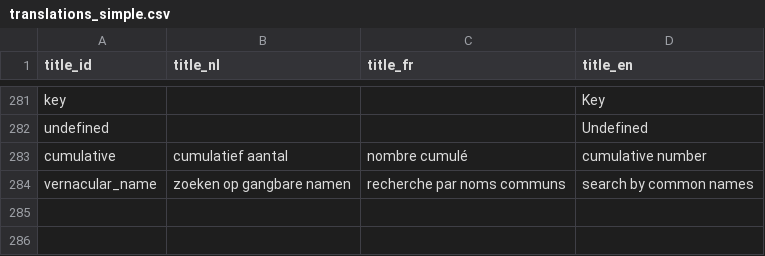
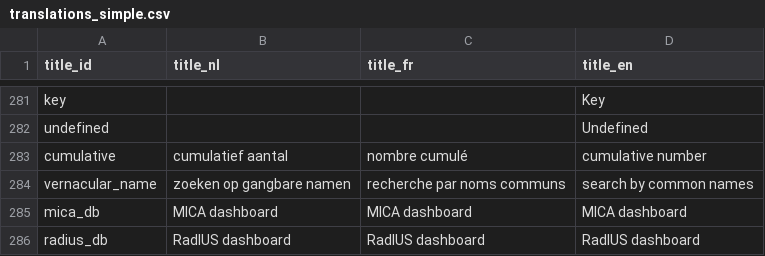
Before and after one commit to inbo/aspbo, a CSV file: data/output/UAT_direct/translations_simple.csv, drawn as a sheet; only a part is shown, gaps mark what is left out.

Commit message:
Update translations_simple.csv
add labels for extra tiles dashboards
https://github.com/inbo/alien-species-portal/issues/124

```diff
--- a/data/output/UAT_direct/translations_simple.csv
+++ b/data/output/UAT_direct/translations_simple.csv
@@ -284 +284,3 @@
 "vernacular_name";"zoeken op gangbare namen";"recherche par noms communs";"search by common names"
+"mica_db";"MICA dashboard";"MICA dashboard";"MICA dashboard"
+"radius_db";"RadIUS dashboard";"RadIUS dashboard";"RadIUS dashboard"
```
